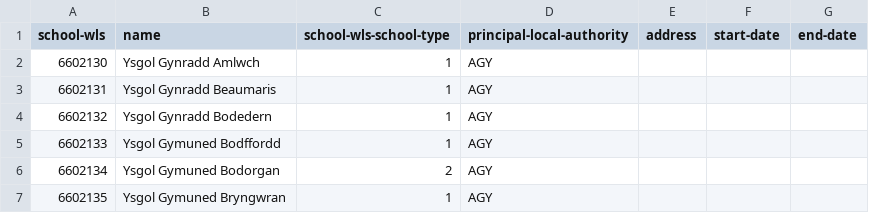
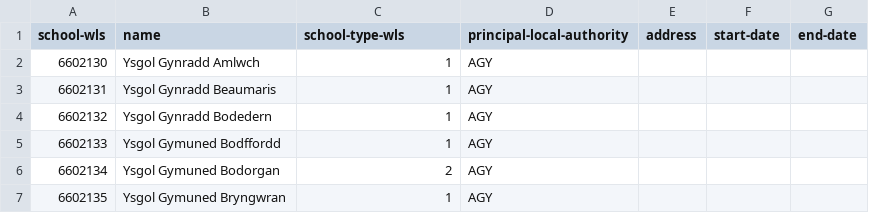
Before and after one commit to openregister/school-wls-data, a TSV file: data/school-wls.tsv, drawn as a sheet; only a part is shown.

Commit message:
renamed school-wls-school-type to school-type-wls

```diff
--- a/data/school-wls.tsv
+++ b/data/school-wls.tsv
@@ -1,2 +1,2 @@
-school-wls	name	school-wls-school-type	principal-local-authority	address	start-date	end-date
+school-wls	name	school-type-wls	principal-local-authority	address	start-date	end-date
 6602130	Ysgol Gynradd Amlwch	1	AGY			
```
Also changed, not shown: 1 other file.
